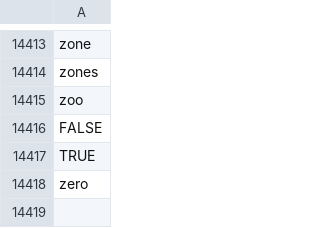
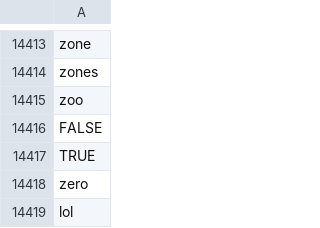
Before and after one commit to avneetgill246/Common_English_Words, a CSV file: unigram_freq.csv, drawn as a sheet; only a part is shown, gaps mark what is left out.

Commit message:
next commit

```diff
--- a/unigram_freq.csv
+++ b/unigram_freq.csv
@@ -14418 +14418,2 @@ TRUE
 zero
+lol
```
